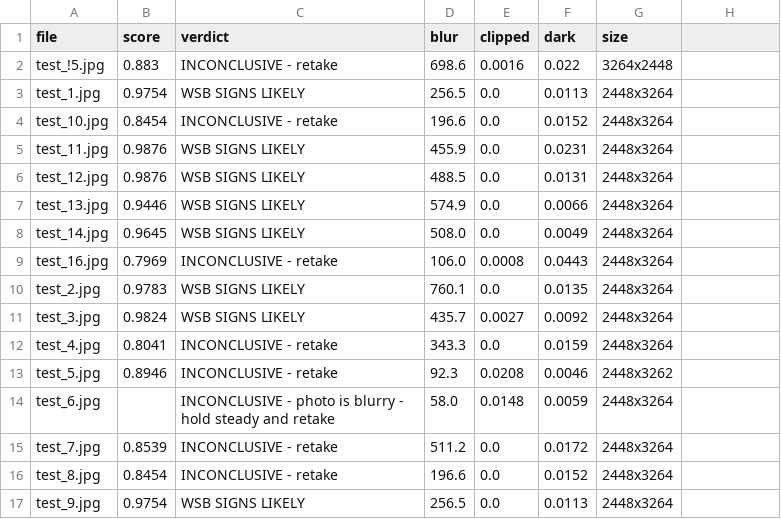
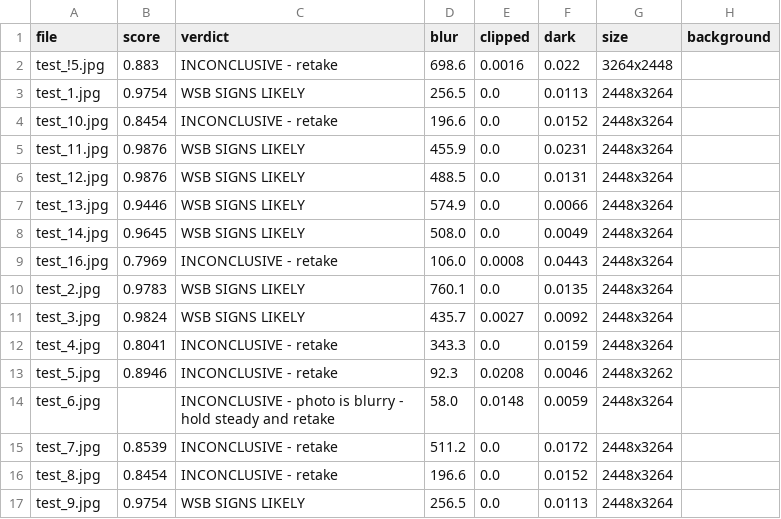
Before and after one commit to charan14111411/coffee_Cswb_Model, a CSV file: reports/predictions_images_health_16_11.csv, drawn as a sheet; the diff names each change by its address in the sheet, - before the commit and + after, or states it on an @@ line.

```diff
--- a/reports/predictions_images_health_16_11.csv
+++ b/reports/predictions_images_health_16_11.csv
-H1: (empty)
+H1: background
```
Also changed, not shown: 3 other files.
